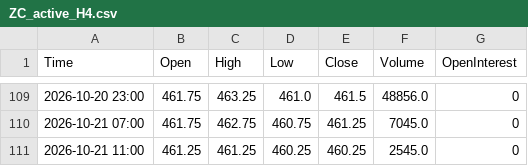
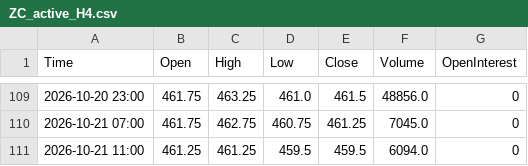
Before and after one commit to Thang-Cbot/dashboard, a CSV file: Data/output/ZC_active_H4.csv, drawn as a sheet; only a part is shown, gaps mark what is left out.

```diff
--- a/Data/output/ZC_active_H4.csv
+++ b/Data/output/ZC_active_H4.csv
@@ -110,2 +110,2 @@ Time,Open,High,Low,Close,Volume,OpenInterest
 2026-10-21 07:00,461.75,462.75,460.75,461.25,7045.0,0
-2026-10-21 11:00,461.25,461.25,460.25,460.25,2545.0,0
+2026-10-21 11:00,461.25,461.25,459.5,459.5,6094.0,0
```
Also changed, not shown: Data/output/ZW_active_H4.csv, 3 other files.
